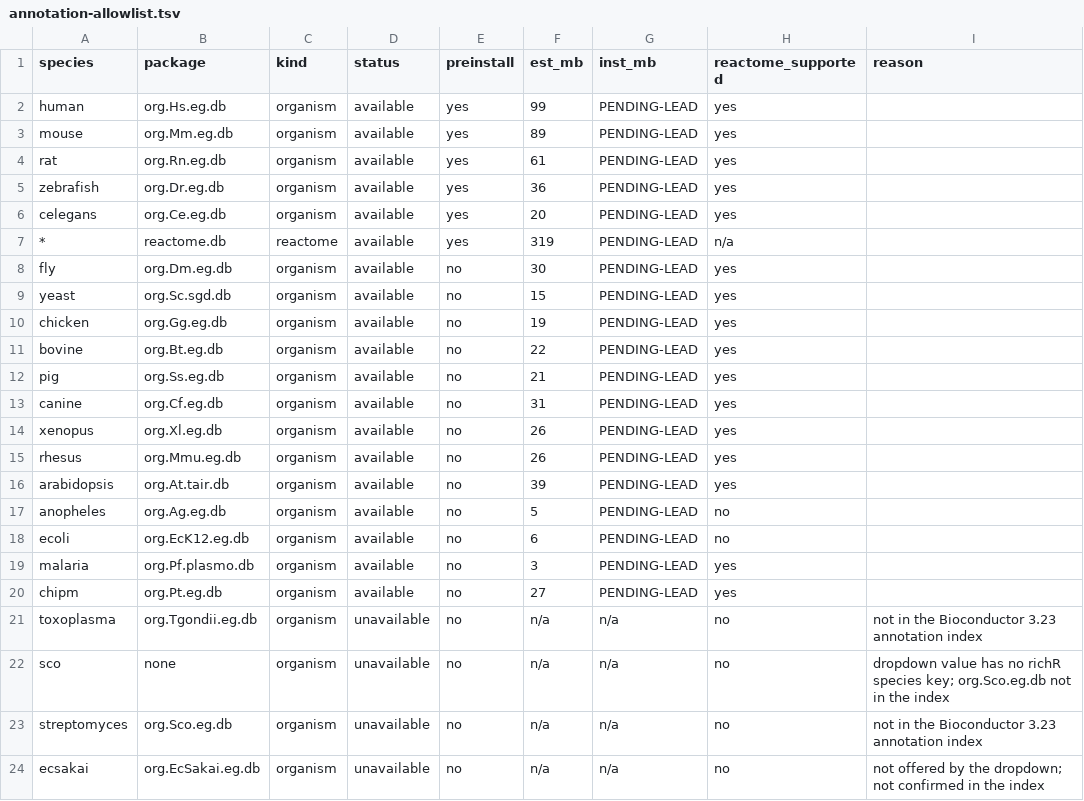
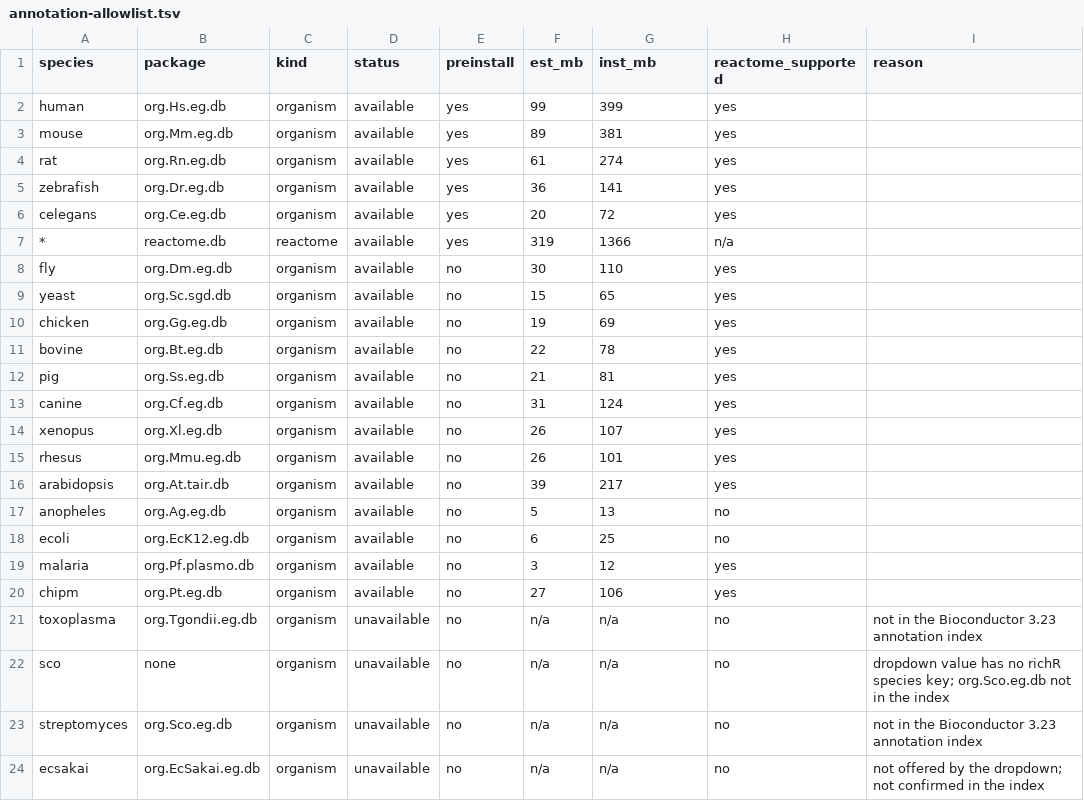
Before and after one commit to hurlab/richStudio, a TSV file: inst/extdata/annotation-allowlist.tsv, drawn as a sheet.

Commit message:
feat(annotation): lead-measured sizes and floors, cache-aware verification, fixture GO:0097193 (SPEC-WS-014 M1)

```diff
--- a/inst/extdata/annotation-allowlist.tsv
+++ b/inst/extdata/annotation-allowlist.tsv
@@ -1,21 +1,21 @@
 species	package	kind	status	preinstall	est_mb	inst_mb	reactome_supported	reason
-human	org.Hs.eg.db	organism	available	yes	99	PENDING-LEAD	yes	
-mouse	org.Mm.eg.db	organism	available	yes	89	PENDING-LEAD	yes	
-rat	org.Rn.eg.db	organism	available	yes	61	PENDING-LEAD	yes	
-zebrafish	org.Dr.eg.db	organism	available	yes	36	PENDING-LEAD	yes	
-celegans	org.Ce.eg.db	organism	available	yes	20	PENDING-LEAD	yes	
-*	reactome.db	reactome	available	yes	319	PENDING-LEAD	n/a	
-fly	org.Dm.eg.db	organism	available	no	30	PENDING-LEAD	yes	
-yeast	org.Sc.sgd.db	organism	available	no	15	PENDING-LEAD	yes	
-chicken	org.Gg.eg.db	organism	available	no	19	PENDING-LEAD	yes	
-bovine	org.Bt.eg.db	organism	available	no	22	PENDING-LEAD	yes	
-pig	org.Ss.eg.db	organism	available	no	21	PENDING-LEAD	yes	
-canine	org.Cf.eg.db	organism	available	no	31	PENDING-LEAD	yes	
-xenopus	org.Xl.eg.db	organism	available	no	26	PENDING-LEAD	yes	
-rhesus	org.Mmu.eg.db	organism	available	no	26	PENDING-LEAD	yes	
-arabidopsis	org.At.tair.db	organism	available	no	39	PENDING-LEAD	yes	
-anopheles	org.Ag.eg.db	organism	available	no	5	PENDING-LEAD	no	
-ecoli	org.EcK12.eg.db	organism	available	no	6	PENDING-LEAD	no	
-malaria	org.Pf.plasmo.db	organism	available	no	3	PENDING-LEAD	yes	
-chipm	org.Pt.eg.db	organism	available	no	27	PENDING-LEAD	yes	
+human	org.Hs.eg.db	organism	available	yes	99	399	yes	
+mouse	org.Mm.eg.db	organism	available	yes	89	381	yes	
+rat	org.Rn.eg.db	organism	available	yes	61	274	yes	
+zebrafish	org.Dr.eg.db	organism	available	yes	36	141	yes	
+celegans	org.Ce.eg.db	organism	available	yes	20	72	yes	
+*	reactome.db	reactome	available	yes	319	1366	n/a	
+fly	org.Dm.eg.db	organism	available	no	30	110	yes	
+yeast	org.Sc.sgd.db	organism	available	no	15	65	yes	
+chicken	org.Gg.eg.db	organism	available	no	19	69	yes	
+bovine	org.Bt.eg.db	organism	available	no	22	78	yes	
+pig	org.Ss.eg.db	organism	available	no	21	81	yes	
+canine	org.Cf.eg.db	organism	available	no	31	124	yes	
+xenopus	org.Xl.eg.db	organism	available	no	26	107	yes	
+rhesus	org.Mmu.eg.db	organism	available	no	26	101	yes	
+arabidopsis	org.At.tair.db	organism	available	no	39	217	yes	
+anopheles	org.Ag.eg.db	organism	available	no	5	13	no	
+ecoli	org.EcK12.eg.db	organism	available	no	6	25	no	
+malaria	org.Pf.plasmo.db	organism	available	no	3	12	yes	
+chipm	org.Pt.eg.db	organism	available	no	27	106	yes	
 toxoplasma	org.Tgondii.eg.db	organism	unavailable	no	n/a	n/a	no	not in the Bioconductor 3.23 annotation index
```
Also changed, not shown: inst/extdata/annotation-verify-floors.tsv, 4 other files.
